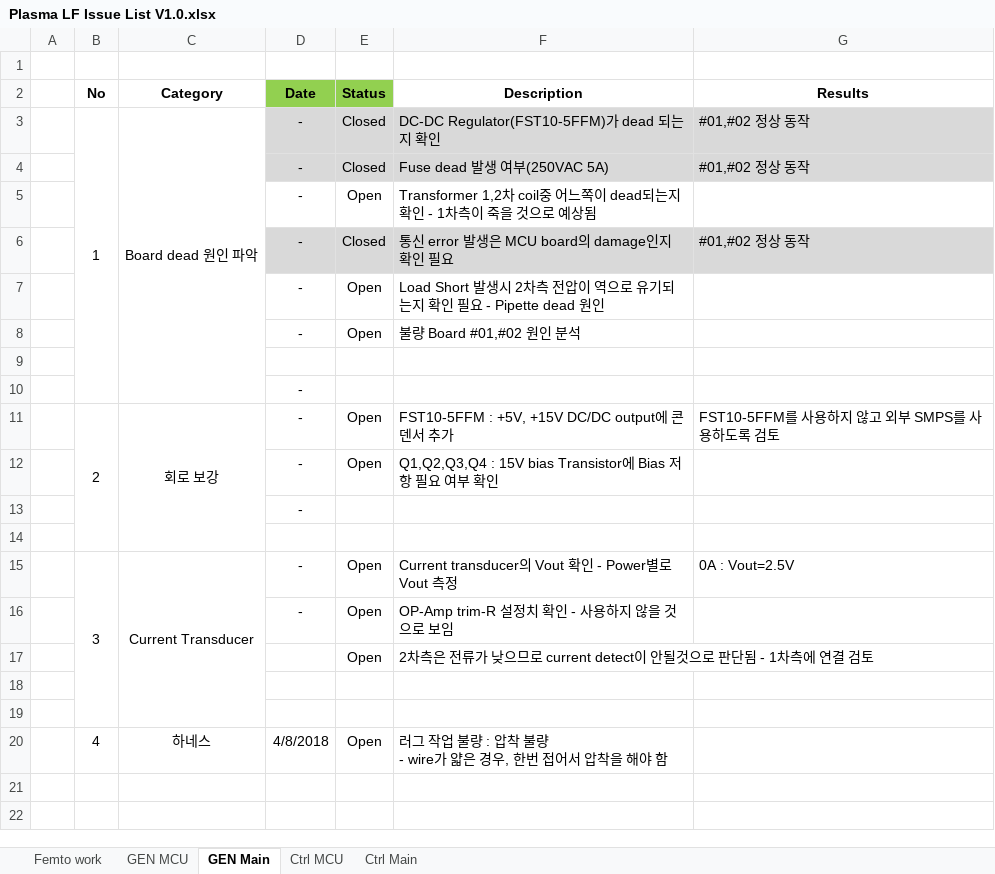
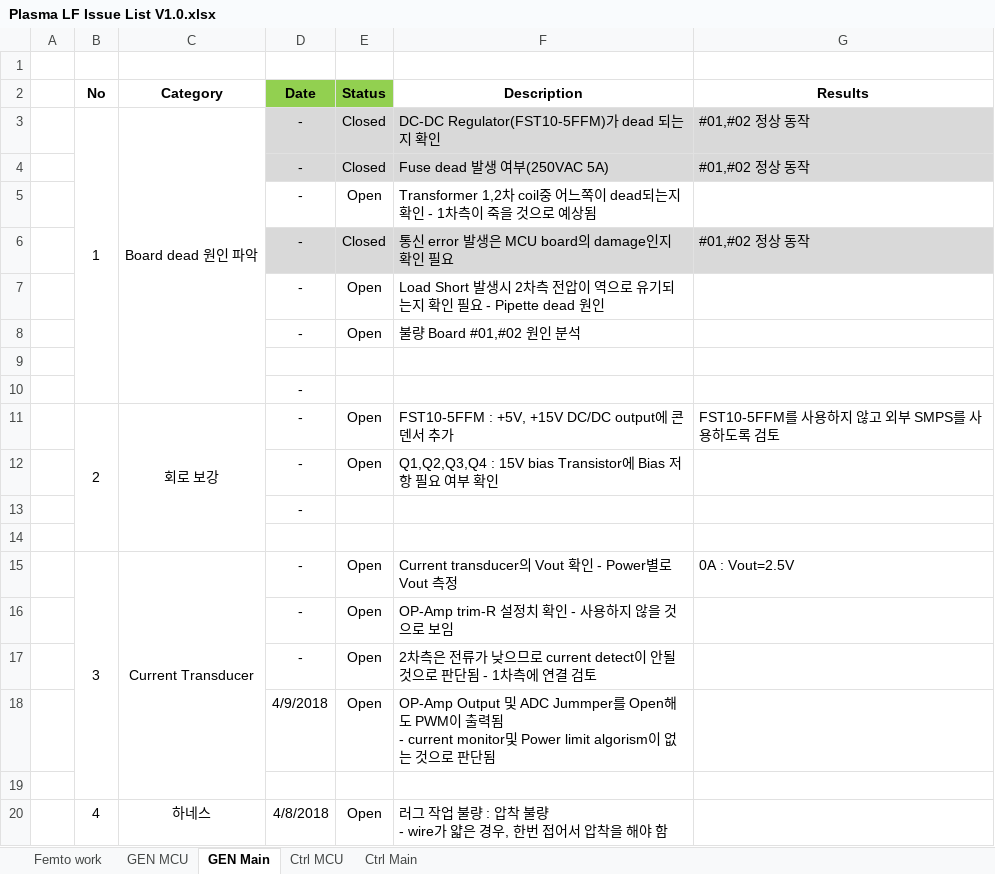
Before and after one commit to ArvidJoung/Plasma_LF, an Excel workbook: Plasma LF Issue List V1.0.xlsx, sheet GEN Main, drawn as a sheet; values as stored, in another font and other column widths than the file's, no borders; ↵ is a line break in a cell; the diff names each change by its address in the sheet, - before the commit and + after, or states it on an @@ line.

```diff
--- a/Plasma LF Issue List V1.0.xlsx (sheet GEN Main)
+++ b/Plasma LF Issue List V1.0.xlsx (sheet GEN Main)
-D17 (Date): (empty)
+D17 (Date): -
-row 18: (empty)
+row 18:  |  |  | 4/9/2018 | Open | OP-Amp Output 및 ADC Jummper를 Open해도 PWM이 출력됨 ↵ - current monitor및 Power limit algorism이 없는 것으로 판단됨
```
Also changed, not shown: sheet Femto work, Plasma LF Design Review Data.xlsx.
